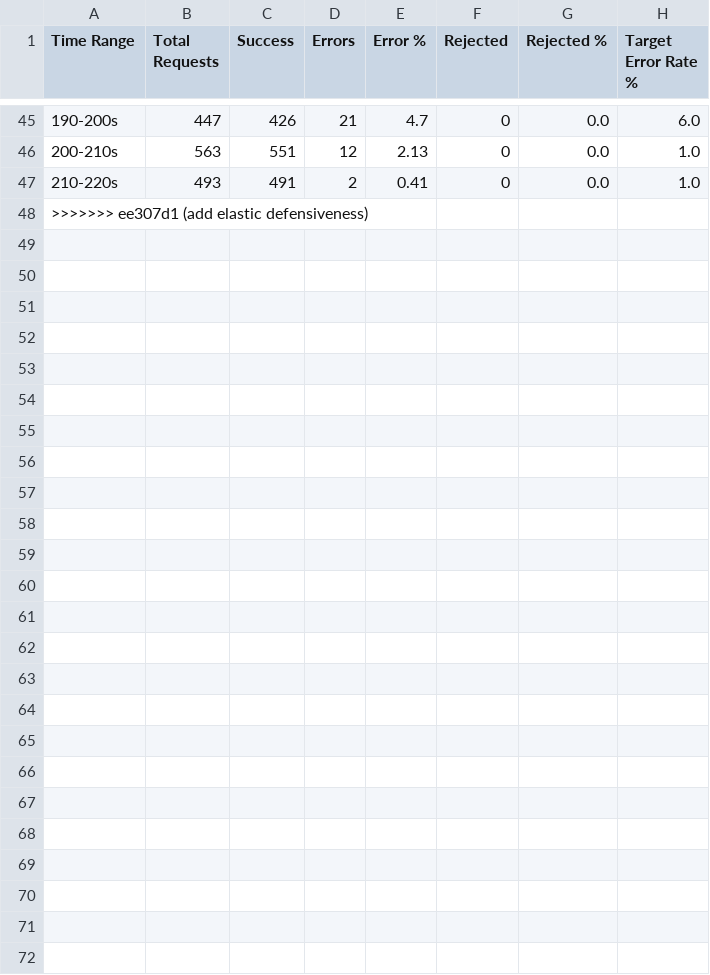
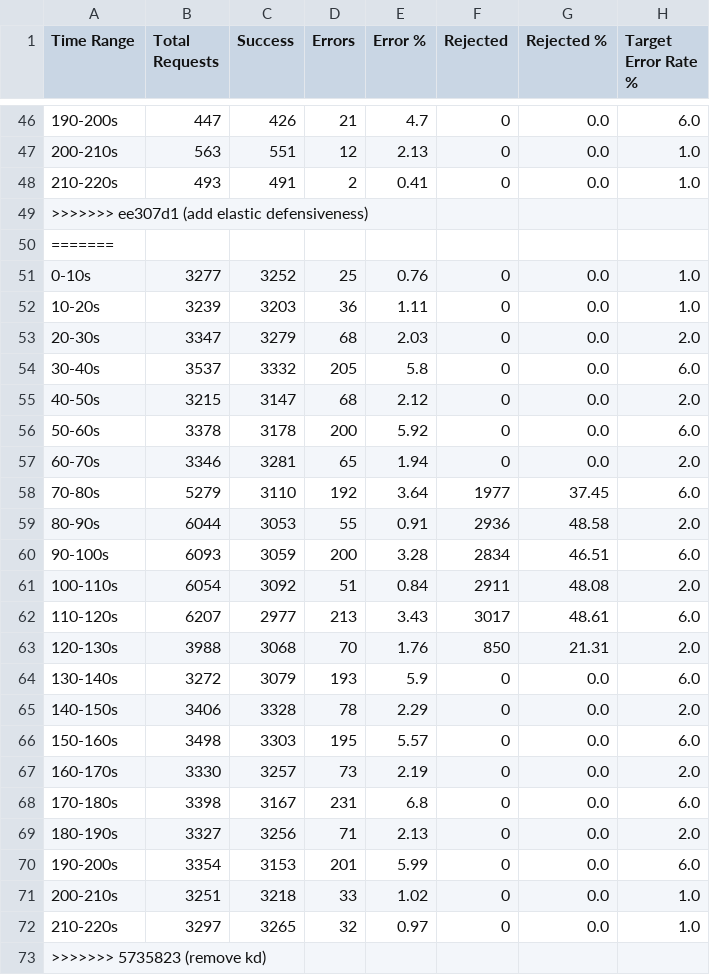
Before and after one commit to Shopify/semian, a CSV file: experiments/results/csv/oscillating_errors_time_analysis.csv, drawn as a sheet; only a part is shown, gaps mark what is left out; the diff covers the shown part only.

```diff
--- a/experiments/results/csv/oscillating_errors_time_analysis.csv
+++ b/experiments/results/csv/oscillating_errors_time_analysis.csv
@@ -48 +49,25 @@ Time Range,Total Requests,Success,Errors,Error %,Rejected,Rejected %,Target Erro
 >>>>>>> ee307d1 (add elastic defensiveness)
+=======
+0-10s,3277,3252,25,0.76,0,0.0,1.0
+10-20s,3239,3203,36,1.11,0,0.0,1.0
+20-30s,3347,3279,68,2.03,0,0.0,2.0
+30-40s,3537,3332,205,5.8,0,0.0,6.0
+40-50s,3215,3147,68,2.12,0,0.0,2.0
+50-60s,3378,3178,200,5.92,0,0.0,6.0
+60-70s,3346,3281,65,1.94,0,0.0,2.0
+70-80s,5279,3110,192,3.64,1977,37.45,6.0
+80-90s,6044,3053,55,0.91,2936,48.58,2.0
+90-100s,6093,3059,200,3.28,2834,46.51,6.0
+100-110s,6054,3092,51,0.84,2911,48.08,2.0
+110-120s,6207,2977,213,3.43,3017,48.61,6.0
+120-130s,3988,3068,70,1.76,850,21.31,2.0
+130-140s,3272,3079,193,5.9,0,0.0,6.0
+140-150s,3406,3328,78,2.29,0,0.0,2.0
+150-160s,3498,3303,195,5.57,0,0.0,6.0
+160-170s,3330,3257,73,2.19,0,0.0,2.0
+170-180s,3398,3167,231,6.8,0,0.0,6.0
+180-190s,3327,3256,71,2.13,0,0.0,2.0
+190-200s,3354,3153,201,5.99,0,0.0,6.0
+200-210s,3251,3218,33,1.02,0,0.0,1.0
+210-220s,3297,3265,32,0.97,0,0.0,1.0
+>>>>>>> 5735823 (remove kd)
```
Also changed, not shown: 1 added row elsewhere in this file, experiments/results/csv/oscillating_errors_adaptive_time_analysis.csv, experiments/results/csv/sudden_error_spikes_adaptive_time_analysis.csv, 24 other files.
